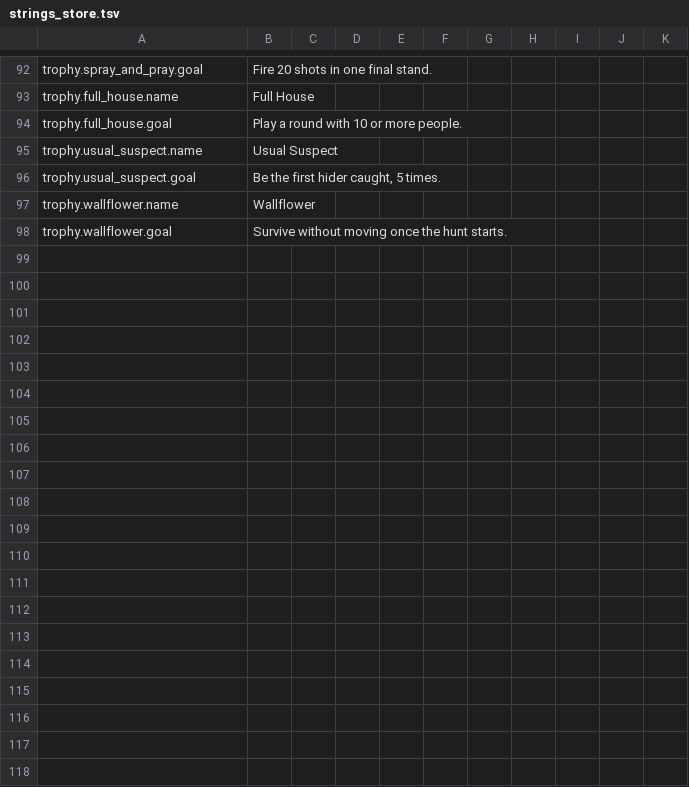
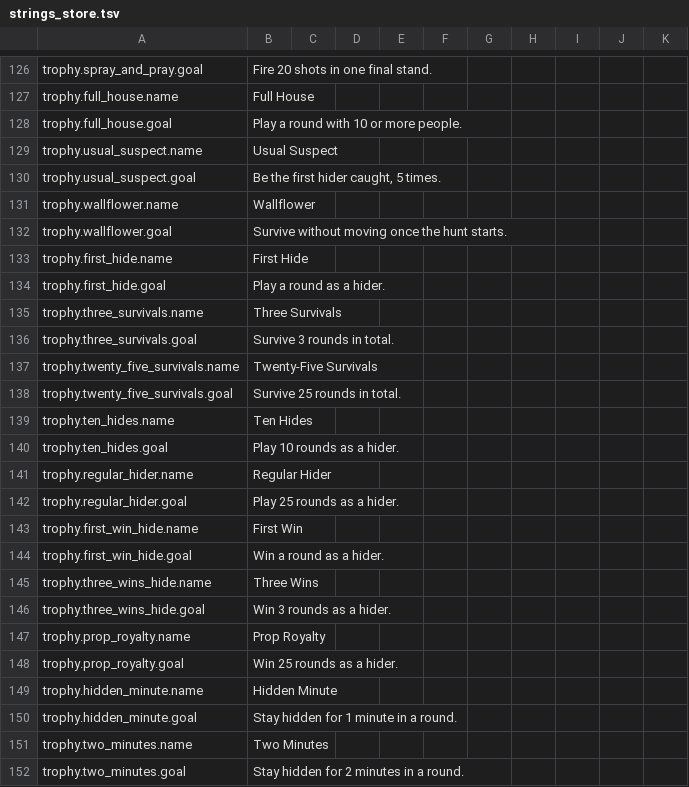
Before and after one commit to CorVous/PropHunting, a TSV file: Assets/Udon/Text/strings_store.tsv, drawn as a sheet; only a part is shown, gaps mark what is left out; the diff covers the shown part only; the diff names each change by its address in the sheet, - before the commit and + after, or states it on an @@ line.

```diff
--- a/Assets/Udon/Text/strings_store.tsv
+++ b/Assets/Udon/Text/strings_store.tsv
+row 133: trophy.first_hide.name | First Hide
+row 134: trophy.first_hide.goal | Play a round as a hider.
+row 135: trophy.three_survivals.name | Three Survivals
+row 136: trophy.three_survivals.goal | Survive 3 rounds in total.
+row 137: trophy.twenty_five_survivals.name | Twenty-Five Survivals
+row 138: trophy.twenty_five_survivals.goal | Survive 25 rounds in total.
+row 139: trophy.ten_hides.name | Ten Hides
+row 140: trophy.ten_hides.goal | Play 10 rounds as a hider.
+row 141: trophy.regular_hider.name | Regular Hider
+row 142: trophy.regular_hider.goal | Play 25 rounds as a hider.
+row 143: trophy.first_win_hide.name | First Win
+row 144: trophy.first_win_hide.goal | Win a round as a hider.
+row 145: trophy.three_wins_hide.name | Three Wins
+row 146: trophy.three_wins_hide.goal | Win 3 rounds as a hider.
+row 147: trophy.prop_royalty.name | Prop Royalty
+row 148: trophy.prop_royalty.goal | Win 25 rounds as a hider.
+row 149: trophy.hidden_minute.name | Hidden Minute
+row 150: trophy.hidden_minute.goal | Stay hidden for 1 minute in a round.
+row 151: trophy.two_minutes.name | Two Minutes
+row 152: trophy.two_minutes.goal | Stay hidden for 2 minutes in a round.
```
Also changed, not shown: 48 added rows elsewhere in this file, 23 other files.
